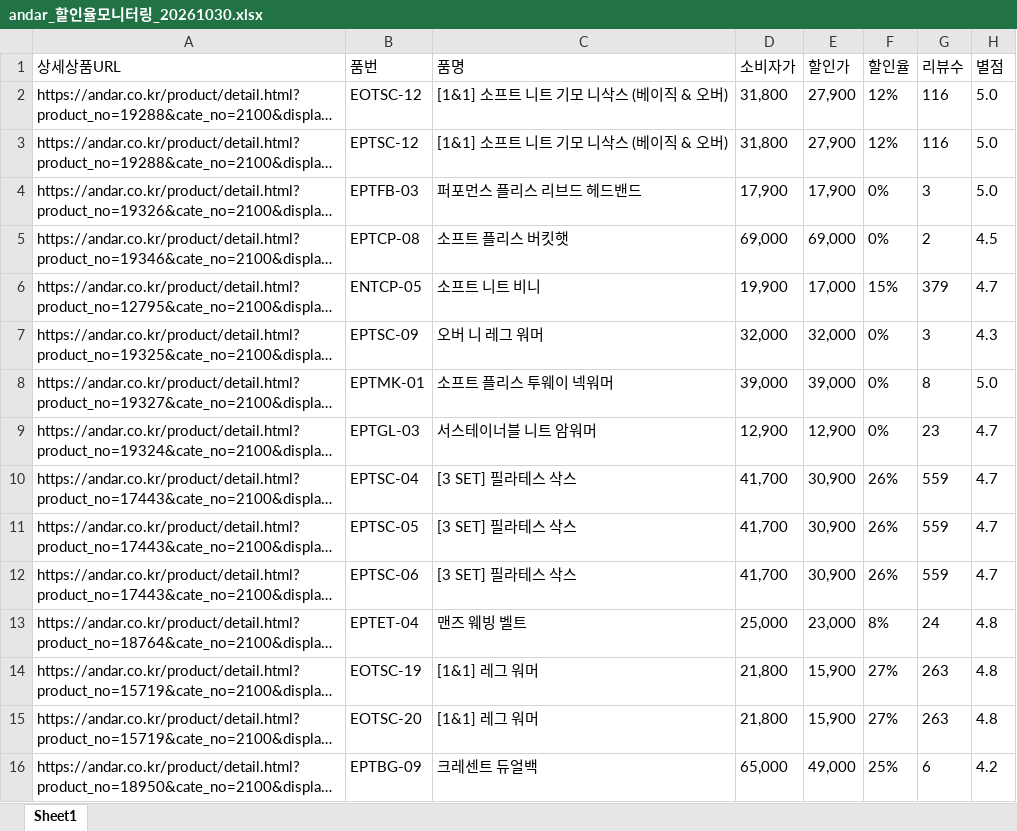
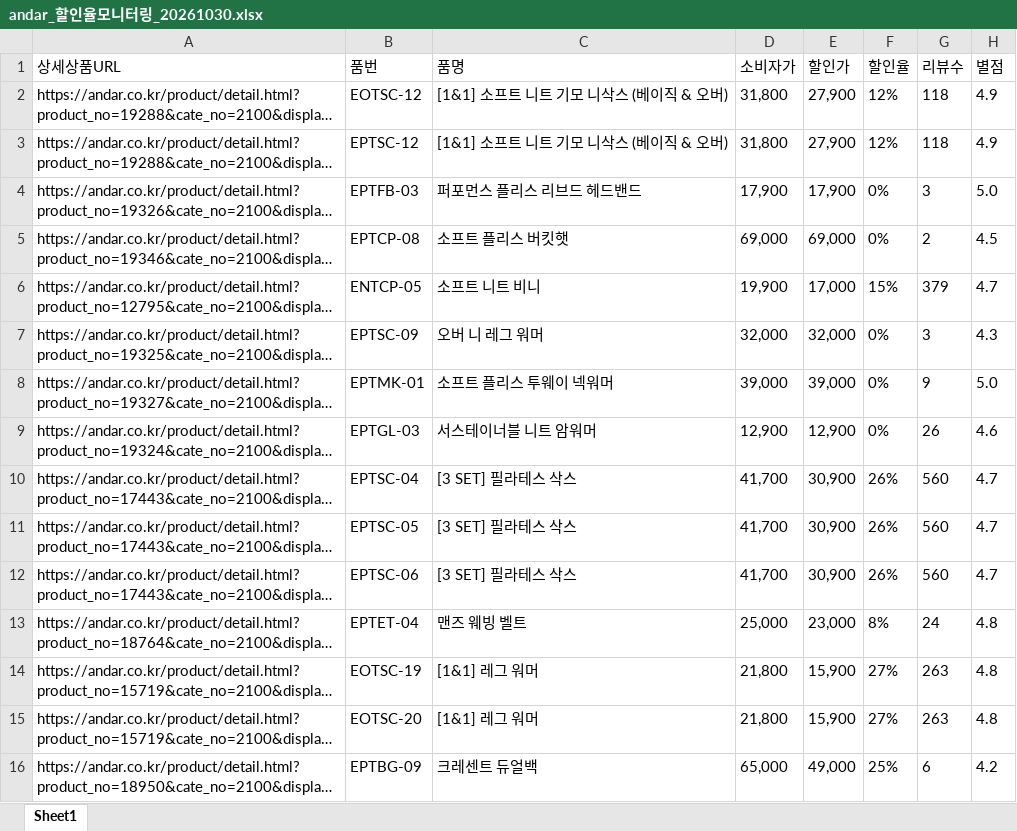
Before and after one commit to yupee-pretty/andar-scrape, an Excel workbook: results/andar_할인율모니터링_20261030.xlsx, sheet Sheet1, drawn as a sheet; only a part is shown; long unchanged cells end in …; values as stored, in another font and other column widths than the file's, no borders; the diff covers the shown part only; the diff names each change by its address in the sheet, - before the commit and + after, or states it on an @@ line.

```diff
--- a/results/andar_할인율모니터링_20261030.xlsx (sheet Sheet1)
+++ b/results/andar_할인율모니터링_20261030.xlsx (sheet Sheet1)
-G2:G3 (리뷰수): 116
+G2:G3 (리뷰수): 118
-H2:H3 (별점): 5.0
+H2:H3 (별점): 4.9
-G8 (리뷰수): 8
+G8 (리뷰수): 9
-G9 (리뷰수): 23
+G9 (리뷰수): 26
-H9 (별점): 4.7
+H9 (별점): 4.6
-G10:G12 (리뷰수): 559
+G10:G12 (리뷰수): 560
```
Also changed, not shown: 14 added rows, 12 removed rows, 53 moved rows and 26 edited cells elsewhere in this sheet.
